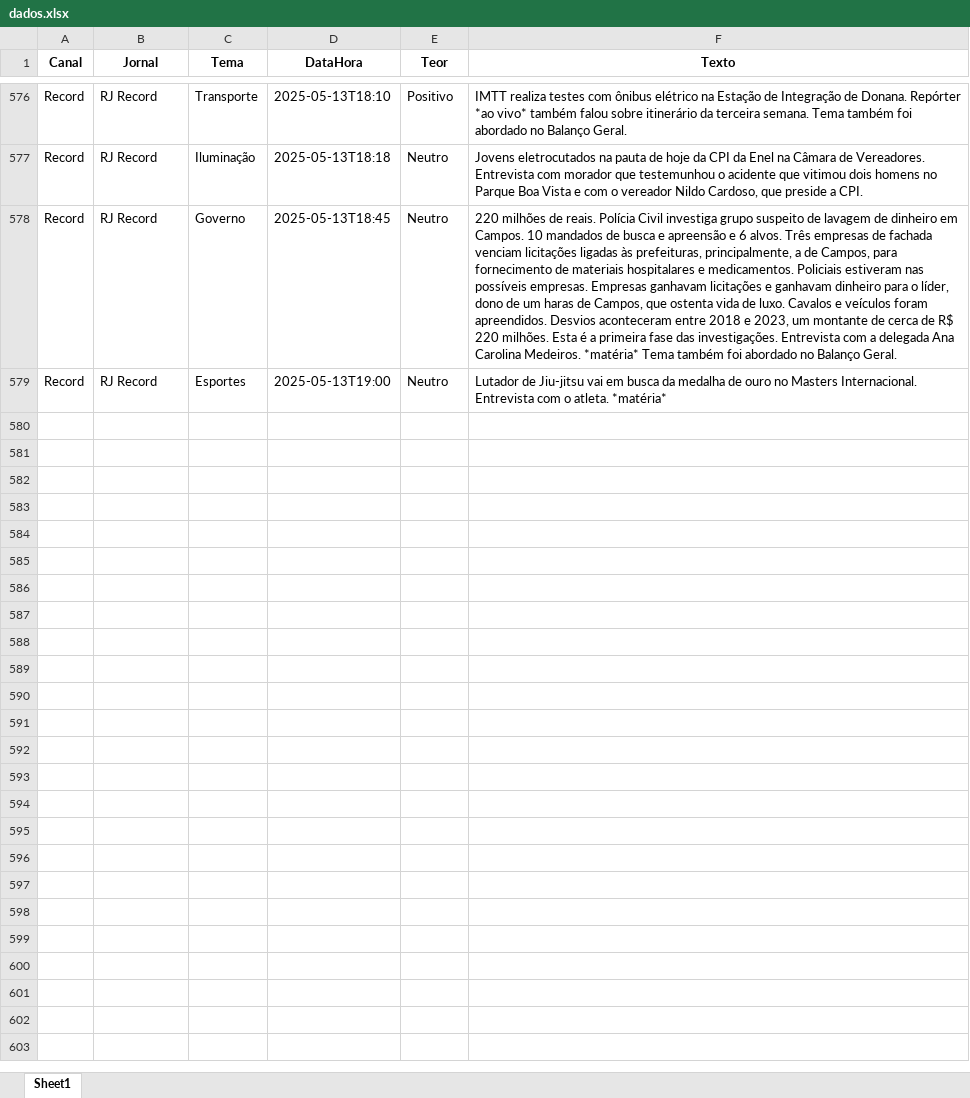
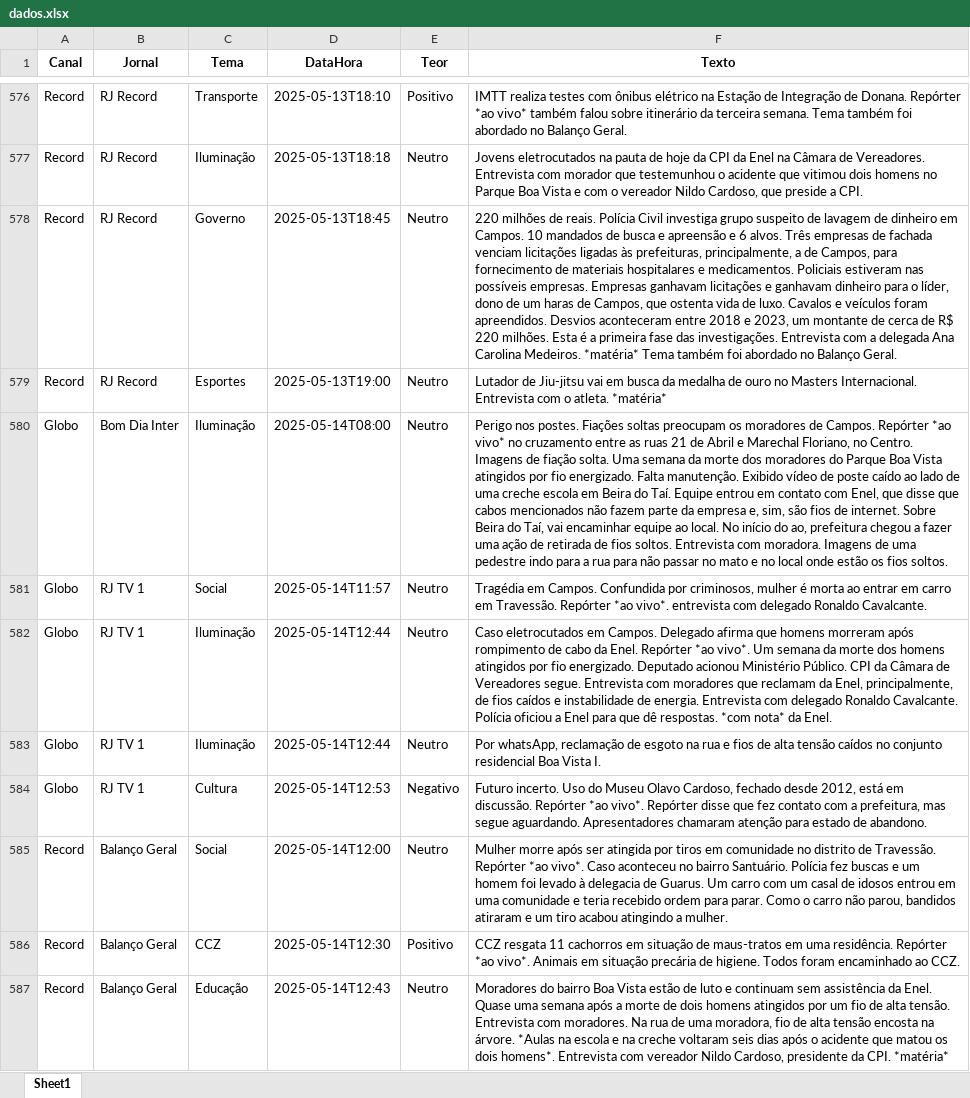
Before and after one commit to Marocosz/webdashtv, an Excel workbook: dados.xlsx, sheet Sheet1, drawn as a sheet; only a part is shown, gaps mark what is left out; values as stored, in another font and other column widths than the file's, no borders; the diff covers the shown part only; the diff names each change by its address in the sheet, - before the commit and + after, or states it on an @@ line.

Commit message:
Atualização automática: 2025-05-15T03:00:47.270387

```diff
--- a/dados.xlsx (sheet Sheet1)
+++ b/dados.xlsx (sheet Sheet1)
+row 580: Globo | Bom Dia Inter | Iluminação | 2025-05-14T08:00 | Neutro | Perigo nos postes. Fiações soltas preocupam os moradores de Campos. Repórter *ao vivo* no cruzamento entre as ruas 21 de Abril e Marechal Floriano, no Centro. Imagens de fiação solta. Uma semana da morte dos moradores do Parque Boa Vista atingidos por fio energizado. Falta manutenção. Exibido vídeo de poste caído ao lado de uma creche escola em Beira do Taí. Equipe entrou em contato com Enel, que disse que cabos mencionados não fazem parte da empresa e, sim, são fios de internet. Sobre Beira do Taí, vai encaminhar equipe ao local. No início do ao, prefeitura chegou a fazer uma ação de retirada de fios soltos. Entrevista com moradora. Imagens de uma pedestre indo para a rua para não passar no mato e no local onde estão os fios soltos.
+row 581: Globo | RJ TV 1 | Social | 2025-05-14T11:57 | Neutro | Tragédia em Campos. Confundida por criminosos, mulher é morta ao entrar em carro em Travessão. Repórter *ao vivo*. entrevista com delegado Ronaldo Cavalcante.
+row 582: Globo | RJ TV 1 | Iluminação | 2025-05-14T12:44 | Neutro | Caso eletrocutados em Campos. Delegado afirma que homens morreram após rompimento de cabo da Enel. Repórter *ao vivo*. Um semana da morte dos homens atingidos por fio energizado. Deputado acionou Ministério Público. CPI da Câmara de Vereadores segue. Entrevista com moradores que reclamam da Enel, principalmente, de fios caídos e instabilidade de energia. Entrevista com delegado Ronaldo Cavalcante. Polícia oficiou a Enel para que dê respostas. *com nota* da Enel.
+row 583: Globo | RJ TV 1 | Iluminação | 2025-05-14T12:44 | Neutro | Por whatsApp, reclamação de esgoto na rua e fios de alta tensão caídos no conjunto residencial Boa Vista I.
+row 584: Globo | RJ TV 1 | Cultura | 2025-05-14T12:53 | Negativo | Futuro incerto. Uso do Museu Olavo Cardoso, fechado desde 2012, está em discussão. Repórter *ao vivo*. Repórter disse que fez contato com a prefeitura, mas segue aguardando. Apresentadores chamaram atenção para estado de abandono.
+row 585: Record | Balanço Geral | Social | 2025-05-14T12:00 | Neutro | Mulher morre após ser atingida por tiros em comunidade no distrito de Travessão. Repórter *ao vivo*. Caso aconteceu no bairro Santuário. Polícia fez buscas e um homem foi levado à delegacia de Guarus. Um carro com um casal de idosos entrou em uma comunidade e teria recebido ordem para parar. Como o carro não parou, bandidos atiraram e um tiro acabou atingindo a mulher.
+row 586: Record | Balanço Geral | CCZ | 2025-05-14T12:30 | Positivo | CCZ resgata 11 cachorros em situação de maus-tratos em uma residência. Repórter *ao vivo*. Animais em situação precária de higiene. Todos foram encaminhado ao CCZ.
+row 587: Record | Balanço Geral | Educação | 2025-05-14T12:43 | Neutro | Moradores do bairro Boa Vista estão de luto e continuam sem assistência da Enel. Quase uma semana após a morte de dois homens atingidos por um fio de alta tensão. Entrevista com moradores. Na rua de uma moradora, fio de alta tensão encosta na árvore. *Aulas na escola e na creche voltaram seis dias após o acidente que matou os dois homens*. Entrevista com vereador Nildo Cardoso, presidente da CPI. *matéria*
```
Also changed, not shown: 8 added rows elsewhere in this sheet.
